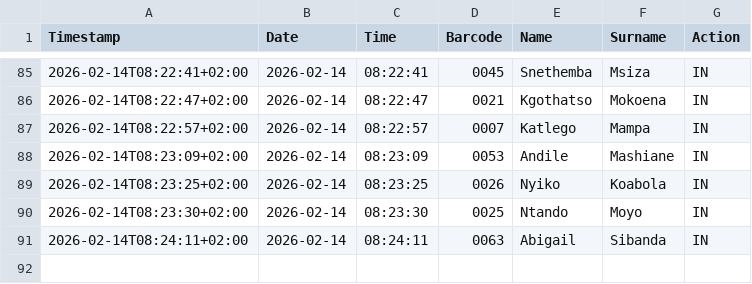
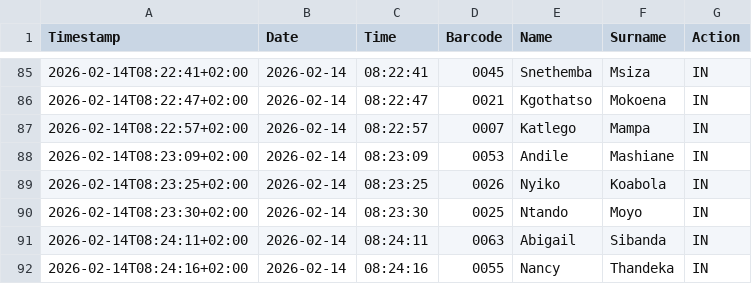
Before and after one commit to Thoko654/Attendance-Register-, a CSV file: data/attendance_log.csv, drawn as a sheet; only a part is shown, gaps mark what is left out.

Commit message:
Update data/attendance_log.csv

```diff
--- a/data/attendance_log.csv
+++ b/data/attendance_log.csv
@@ -91 +91,2 @@ Timestamp,Date,Time,Barcode,Name,Surname,Action
 2026-02-14T08:24:11+02:00,2026-02-14,08:24:11,0063,Abigail,Sibanda,IN
+2026-02-14T08:24:16+02:00,2026-02-14,08:24:16,0055,Nancy,Thandeka,IN
```
